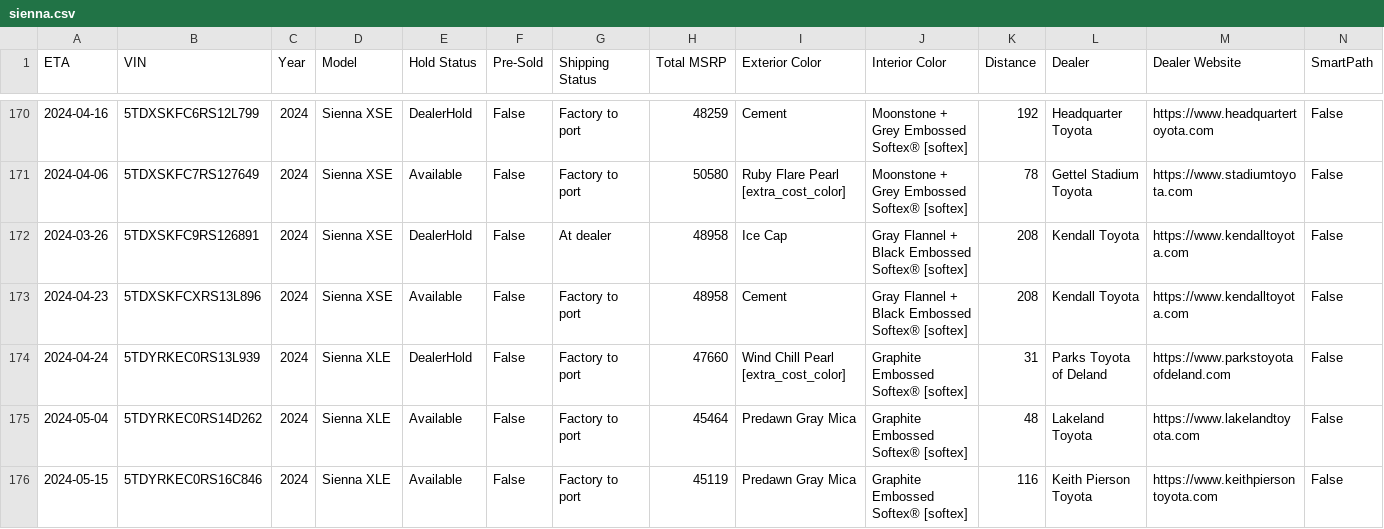
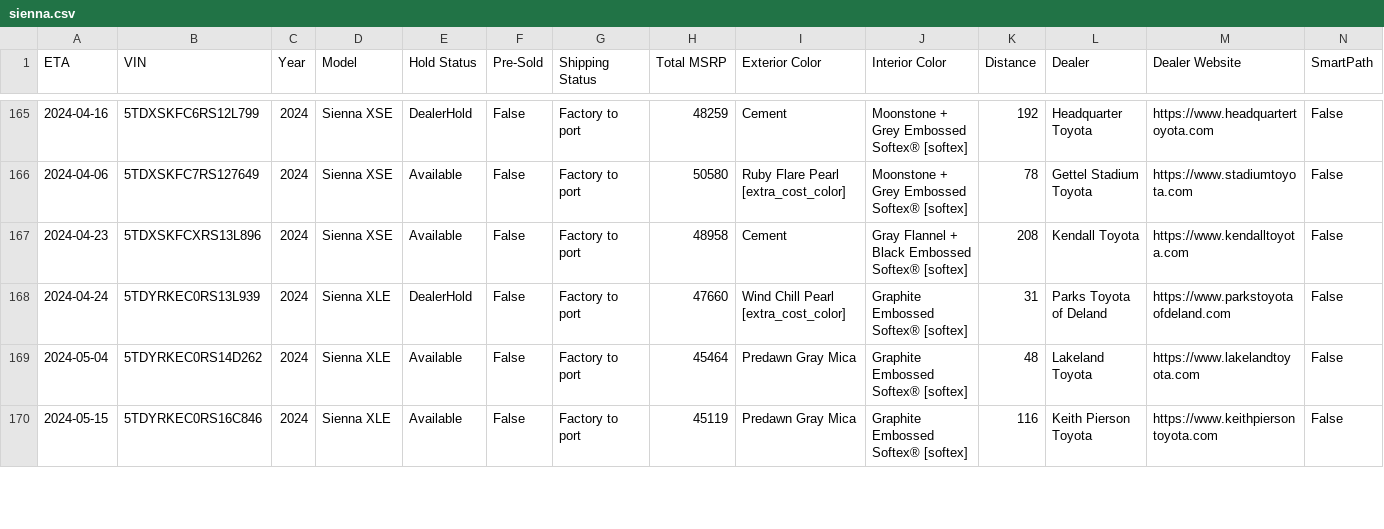
Before and after one commit to ianko/sienna_grabber, a CSV file: output/sienna.csv, drawn as a sheet; only a part is shown, gaps mark what is left out; rows hold the shown columns only; the diff covers the shown part only; the diff names each change by its address in the sheet, - before the commit and + after, or states it on an @@ line.

Commit message:
Updating siennas data: Sun Mar 24 13:22:06 UTC 2024

```diff
--- a/output/sienna.csv
+++ b/output/sienna.csv
-row 172: 2024-03-26 | 5TDXSKFC9RS126891 | 2024 | Sienna XSE | DealerHold | False | At dealer | 48958 | Ice Cap | Gray Flannel + Black Embossed Softex® [softex] | 208 | Kendall Toyota | https://www.kendalltoyota.com | False
```
Also changed, not shown: 8 removed rows and 23 edited cells elsewhere in this file, 1 other file.
